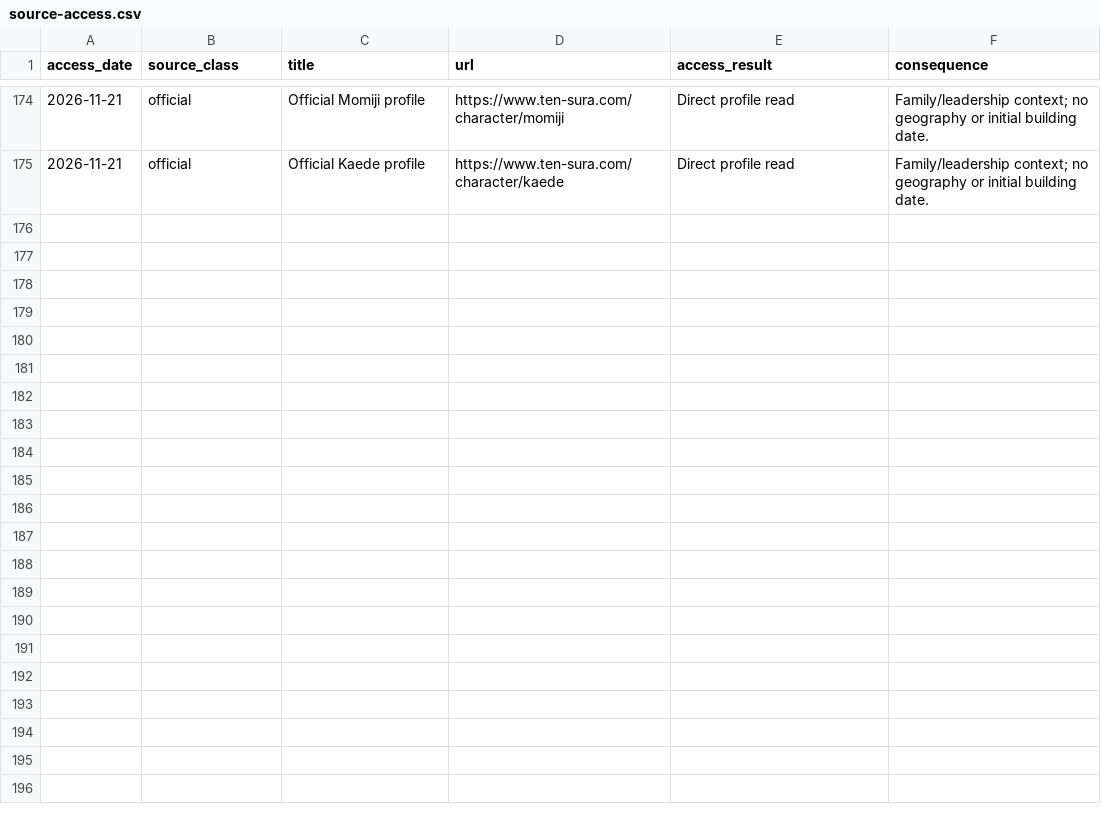
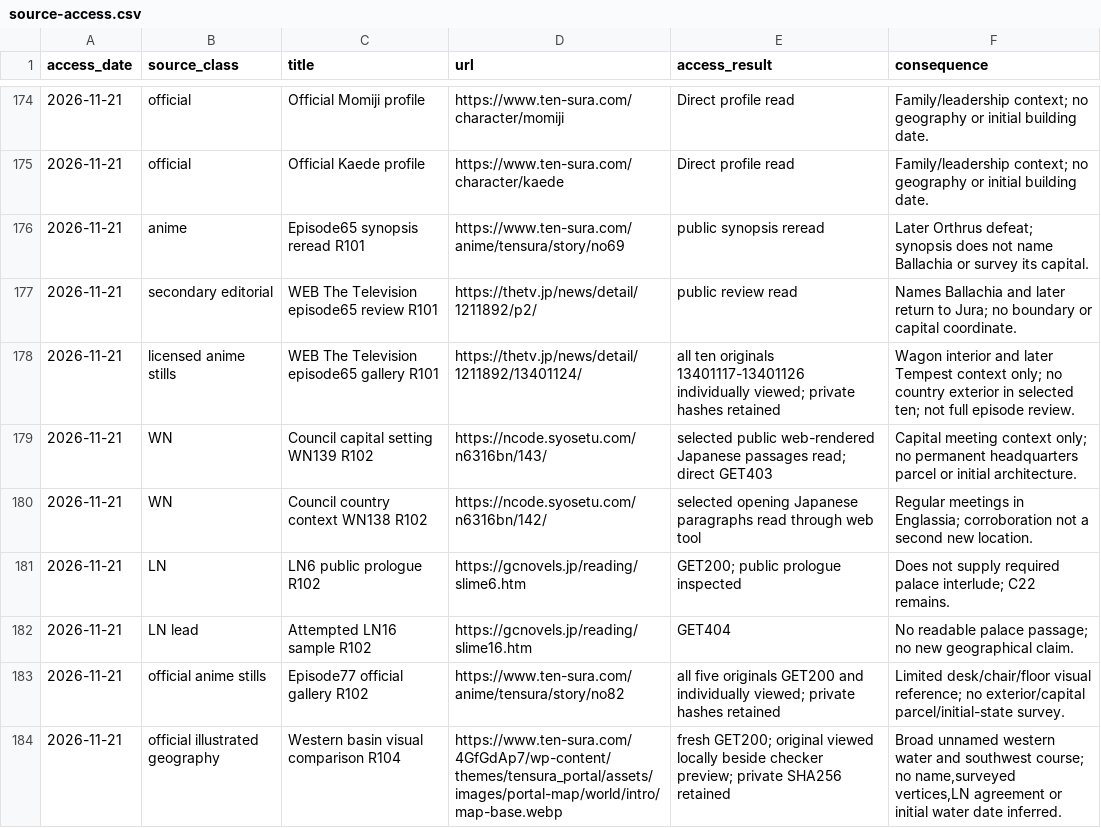
Before and after one commit to Yasuke2000/ocs-two-lives, a CSV file: docs/research/tensura-world-2026-11-19/source-access.csv, drawn as a sheet; only a part is shown, gaps mark what is left out.

```diff
--- a/docs/research/tensura-world-2026-11-19/source-access.csv
+++ b/docs/research/tensura-world-2026-11-19/source-access.csv
@@ -175 +175,10 @@ access_date,source_class,title,url,access_result,consequence
 2026-11-21,official,Official Kaede profile,https://www.ten-sura.com/character/kaede,Direct profile read,Family/leadership context; no geography or initial building date.
+2026-11-21,anime,Episode65 synopsis reread R101,https://www.ten-sura.com/anime/tensura/story/no69,public synopsis reread,Later Orthrus defeat; synopsis does not name Ballachia or survey its capital.
+2026-11-21,secondary editorial,WEB The Television episode65 review R101,https://thetv.jp/news/detail/1211892/p2/,public review read,Names Ballachia and later return to Jura; no boundary or capital coordinate.
+2026-11-21,licensed anime stills,WEB The Television episode65 gallery R101,https://thetv.jp/news/detail/1211892/13401124/,all ten originals 13401117-13401126 individually viewed; private hashes retained,Wagon interior and later Tempest context only; no country exterior in selected ten; not full episode review.
+2026-11-21,WN,Council capital setting WN139 R102,https://ncode.syosetu.com/n6316bn/143/,selected public web-rendered Japanese passages read; direct GET403,Capital meeting context only; no permanent headquarters parcel or initial architecture.
+2026-11-21,WN,Council country context WN138 R102,https://ncode.syosetu.com/n6316bn/142/,selected opening Japanese paragraphs read through web tool,Regular meetings in Englassia; corroboration not a second new location.
+2026-11-21,LN,LN6 public prologue R102,https://gcnovels.jp/reading/slime6.htm,GET200; public prologue inspected,Does not supply required palace interlude; C22 remains.
+2026-11-21,LN lead,Attempted LN16 sample R102,https://gcnovels.jp/reading/slime16.htm,GET404,No readable palace passage; no new geographical claim.
+2026-11-21,official anime stills,Episode77 official gallery R102,https://www.ten-sura.com/anime/tensura/story/no82,all five originals GET200 and individually viewed; private hashes retained,Limited desk/chair/floor visual reference; no exterior/capital parcel/initial-state survey.
+2026-11-21,official illustrated geography,Western basin visual comparison R104,https://www.ten-sura.com/4GfGdAp7/wp-content/themes/tensura_portal/assets/images/portal-map/world/intro/map-base.webp,fresh GET200; original viewed locally beside checker preview; private SHA256 retained,"Broad unnamed western water and southwest course; no name,surveyed vertices,LN agreement or initial water date inferred."
```
Also changed, not shown: docs/research/tensura-world-2026-11-19/geography-facts.csv, docs/research/tensura-world-2026-11-19/mainland-coverage-audit.csv, 46 other files.
